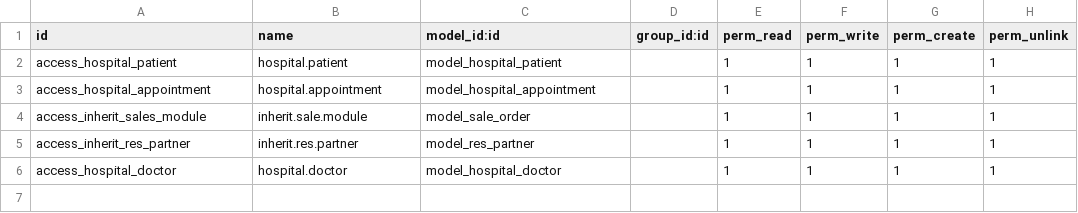
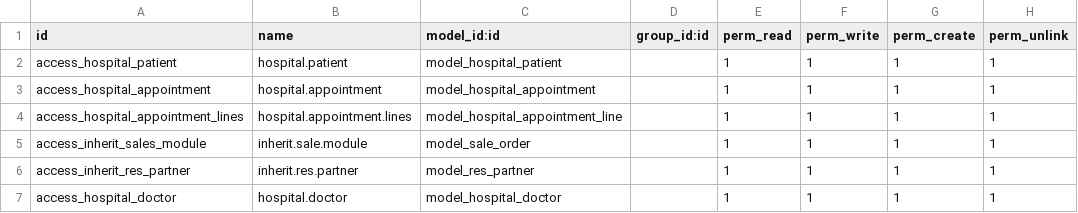
Before and after one commit to Rakib48-Code/om-hospital-c12-addons, a CSV file: security/ir.model.access.csv, drawn as a sheet.

```diff
--- a/security/ir.model.access.csv
+++ b/security/ir.model.access.csv
@@ -3,2 +3,3 @@ access_hospital_patient,hospital.patient,model_hospital_patient,,1,1,1,1
 access_hospital_appointment,hospital.appointment,model_hospital_appointment,,1,1,1,1
+access_hospital_appointment_lines,hospital.appointment.lines,model_hospital_appointment_line,,1,1,1,1
 access_inherit_sales_module,inherit.sale.module,model_sale_order,,1,1,1,1
```
Also changed, not shown: 4 other files.
